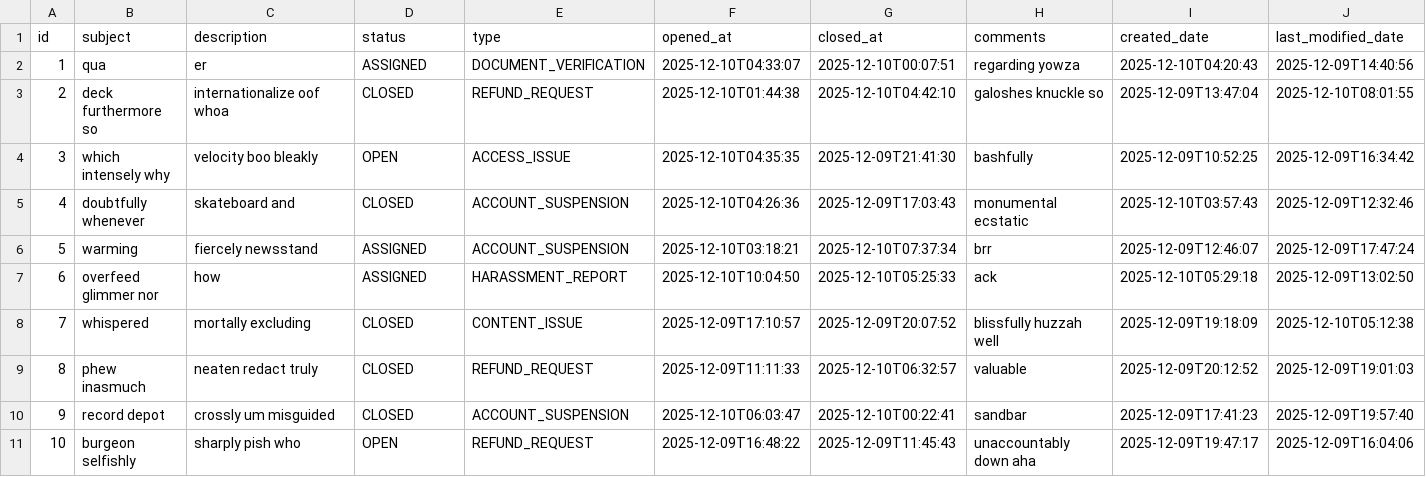
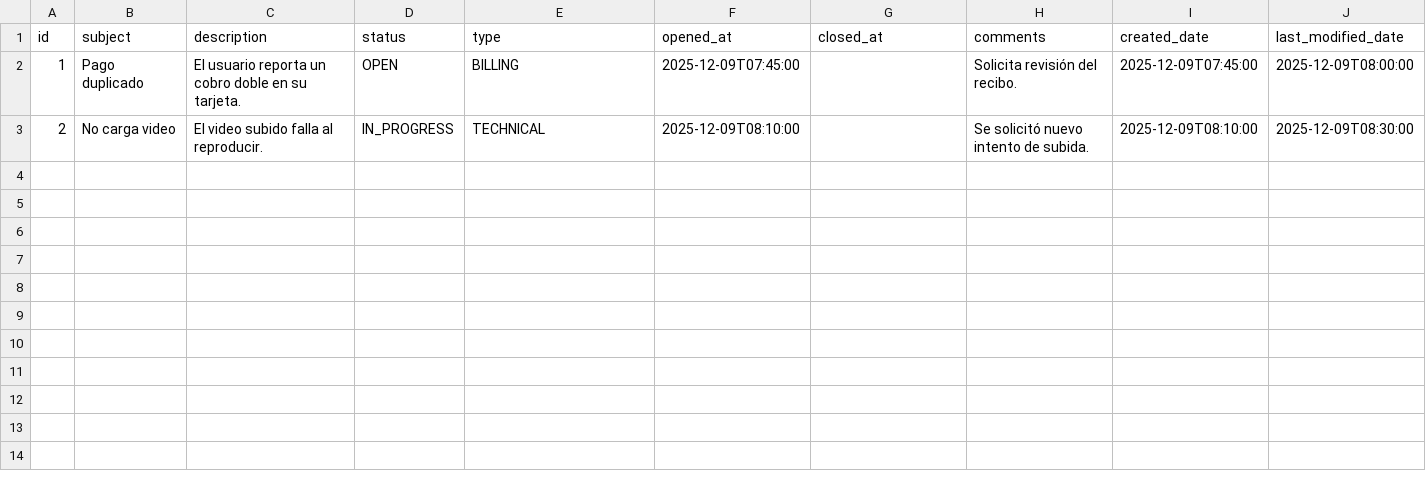
Before and after one commit to affner/monsterdam-chicks-monolith, a CSV file: src/main/resources/config/liquibase/fake-data/assistance_ticket.csv, drawn as a sheet; only a part is shown; rows hold the shown columns only; the diff covers the shown part only; the diff names each change by its address in the sheet, - before the commit and + after, or states it on an @@ line.

```diff
--- a/src/main/resources/config/liquibase/fake-data/assistance_ticket.csv
+++ b/src/main/resources/config/liquibase/fake-data/assistance_ticket.csv
-B2 (subject): qua
+B2 (subject): Pago duplicado
-C2 (description): er
+C2 (description): El usuario reporta un cobro doble en su tarjeta.
-D2 (status): ASSIGNED
+D2 (status): OPEN
-E2 (type): DOCUMENT_VERIFICATION
+E2 (type): BILLING
-F2 (opened_at): 2025-12-10T04:33:07
+F2 (opened_at): 2025-12-09T07:45:00
-G2 (closed_at): 2025-12-10T00:07:51
+G2 (closed_at): (empty)
-H2 (comments): regarding yowza
+H2 (comments): Solicita revisión del recibo.
-I2 (created_date): 2025-12-10T04:20:43
+I2 (created_date): 2025-12-09T07:45:00
-J2 (last_modified_date): 2025-12-09T14:40:56
+J2 (last_modified_date): 2025-12-09T08:00:00
-B3 (subject): deck furthermore so
+B3 (subject): No carga video
-C3 (description): internationalize oof whoa
+C3 (description): El video subido falla al reproducir.
-D3 (status): CLOSED
+D3 (status): IN_PROGRESS
-E3 (type): REFUND_REQUEST
+E3 (type): TECHNICAL
-F3 (opened_at): 2025-12-10T01:44:38
+F3 (opened_at): 2025-12-09T08:10:00
-G3 (closed_at): 2025-12-10T04:42:10
+G3 (closed_at): (empty)
-H3 (comments): galoshes knuckle so
+H3 (comments): Se solicitó nuevo intento de subida.
-I3 (created_date): 2025-12-09T13:47:04
+I3 (created_date): 2025-12-09T08:10:00
-J3 (last_modified_date): 2025-12-10T08:01:55
+J3 (last_modified_date): 2025-12-09T08:30:00
-row 4: 3 | which intensely why | velocity boo bleakly | OPEN | ACCESS_ISSUE | 2025-12-10T04:35:35 | 2025-12-09T21:41:30 | bashfully | 2025-12-09T10:52:25 | 2025-12-09T16:34:42
-row 5: 4 | doubtfully whenever | skateboard and | CLOSED | ACCOUNT_SUSPENSION | 2025-12-10T04:26:36 | 2025-12-09T17:03:43 | monumental ecstatic | 2025-12-10T03:57:43 | 2025-12-09T12:32:46
-row 6: 5 | warming | fiercely newsstand | ASSIGNED | ACCOUNT_SUSPENSION | 2025-12-10T03:18:21 | 2025-12-10T07:37:34 | brr | 2025-12-09T12:46:07 | 2025-12-09T17:47:24
-row 7: 6 | overfeed glimmer nor | how | ASSIGNED | HARASSMENT_REPORT | 2025-12-10T10:04:50 | 2025-12-10T05:25:33 | ack | 2025-12-10T05:29:18 | 2025-12-09T13:02:50
-row 8: 7 | whispered | mortally excluding | CLOSED | CONTENT_ISSUE | 2025-12-09T17:10:57 | 2025-12-09T20:07:52 | blissfully huzzah well | 2025-12-09T19:18:09 | 2025-12-10T05:12:38
-row 9: 8 | phew inasmuch | neaten redact truly | CLOSED | REFUND_REQUEST | 2025-12-09T11:11:33 | 2025-12-10T06:32:57 | valuable | 2025-12-09T20:12:52 | 2025-12-09T19:01:03
-row 10: 9 | record depot | crossly um misguided | CLOSED | ACCOUNT_SUSPENSION | 2025-12-10T06:03:47 | 2025-12-10T00:22:41 | sandbar | 2025-12-09T17:41:23 | 2025-12-09T19:57:40
-row 11: 10 | burgeon selfishly | sharply pish who | OPEN | REFUND_REQUEST | 2025-12-09T16:48:22 | 2025-12-09T11:45:43 | unaccountably down aha | 2025-12-09T19:47:17 | 2025-12-09T16:04:06
```
Also changed, not shown: 6 edited cells elsewhere in this file, src/main/resources/config/liquibase/fake-data/admin_system_configs.csv, src/main/resources/config/liquibase/fake-data/auction.csv, 55 other files.
